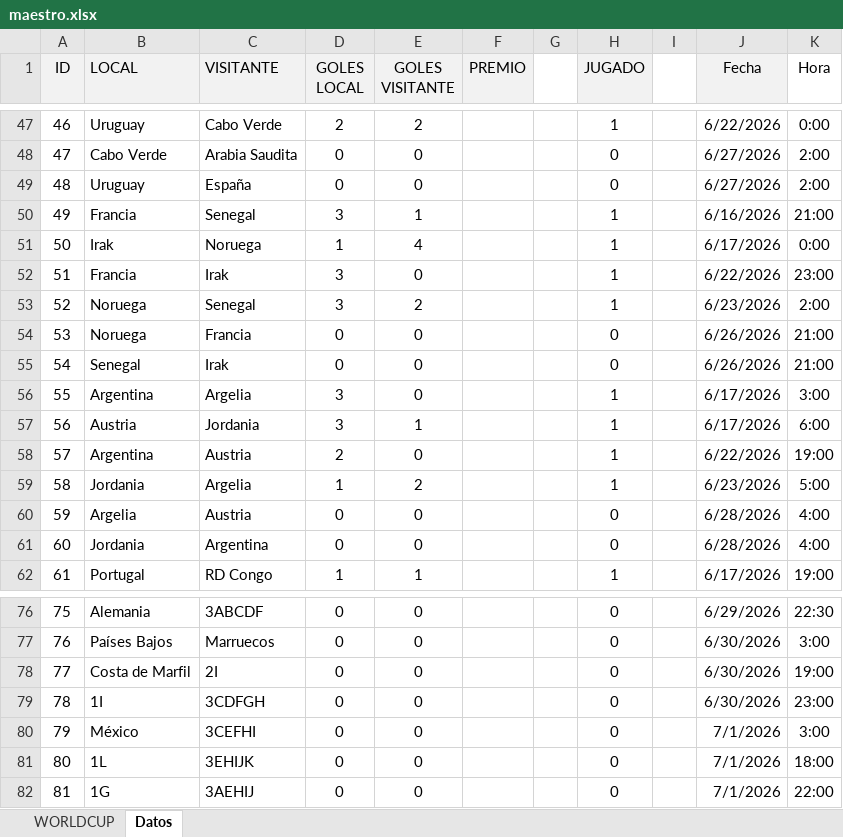
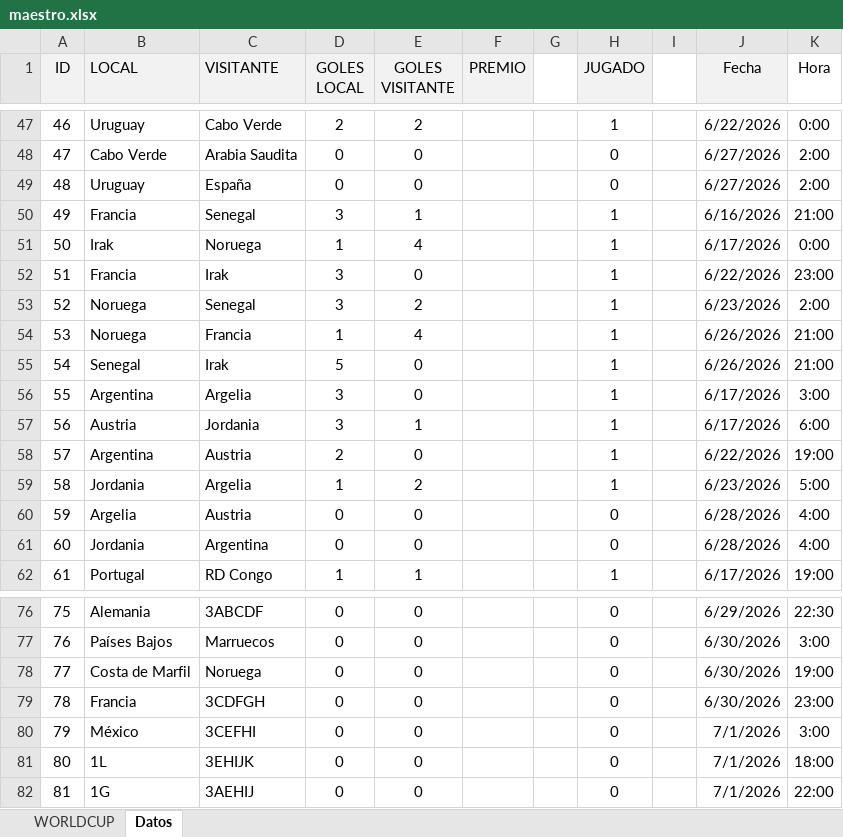
Before and after one commit to agay7/porra_mundial, an Excel workbook: data/maestro.xlsx, sheet Datos, drawn as a sheet; only a part is shown, gaps mark what is left out; values as stored, in another font and other column widths than the file's, no borders; the diff names each change by its address in the sheet, - before the commit and + after, or states it on an @@ line.

```diff
--- a/data/maestro.xlsx (sheet Datos)
+++ b/data/maestro.xlsx (sheet Datos)
-D54 (GOLES LOCAL): 0
+D54 (GOLES LOCAL): 1
-E54 (GOLES VISITANTE): 0
+E54 (GOLES VISITANTE): 4
-H54:H55 (JUGADO): 0
+H54:H55 (JUGADO): 1
-D55 (GOLES LOCAL): 0
+D55 (GOLES LOCAL): 5
-C78 (VISITANTE): 2I
+C78 (VISITANTE): Noruega
-B79 (LOCAL): 1I
+B79 (LOCAL): Francia
```
Also changed, not shown: sheet WORLDCUP, hidden cells, clasificacion.xlsx, 2 other files.
